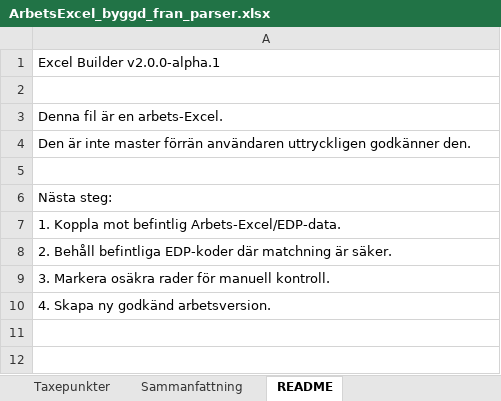
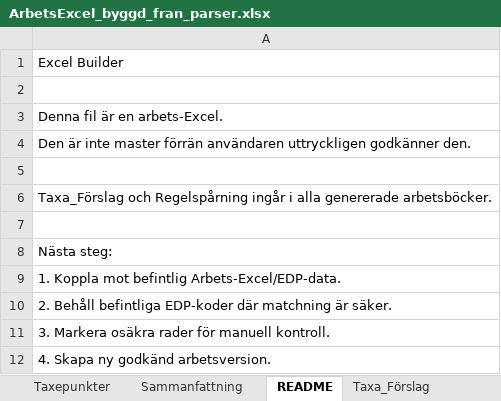
Before and after one commit to plujer/Avfallstaxa-Parser3, an Excel workbook: output/excel/ArbetsExcel_byggd_fran_parser.xlsx, sheet README, drawn as a sheet; values as stored, in another font and other column widths than the file's, no borders; the diff names each change by its address in the sheet, - before the commit and + after, or states it on an @@ line.

```diff
--- a/output/excel/ArbetsExcel_byggd_fran_parser.xlsx (sheet README)
+++ b/output/excel/ArbetsExcel_byggd_fran_parser.xlsx (sheet README)
+sheet tab: Taxa_Förslag
-A1: Excel Builder v2.0.0-alpha.1
+A1: Excel Builder
+row 5: (empty)
+row 6: Taxa_Förslag och Regelspårning ingår i alla genererade arbetsböcker.
```
Also changed, not shown: sheet Sammanfattning, other sheet tabs, output/projects/Mala/excel/ArbetsExcel_Mala_byggd.xlsx, output/projects/Norsjo/excel/ArbetsExcel_Norsjo_byggd.xlsx, 17 other files.
